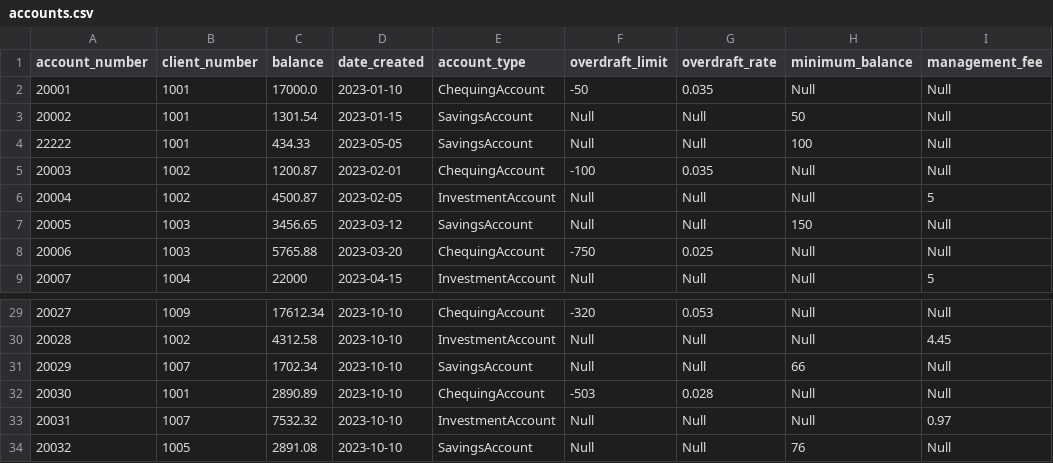
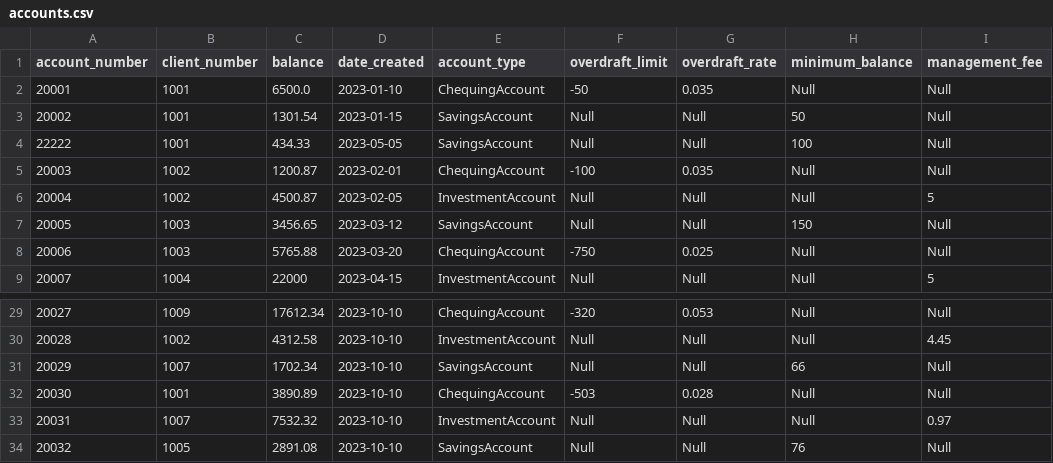
Before and after one commit to TarrynBerez/isd_project, a CSV file: data/accounts.csv, drawn as a sheet; only a part is shown, gaps mark what is left out.

Commit message:
Updated client_lookup_window and account_details_window with corrected code.

```diff
--- a/data/accounts.csv
+++ b/data/accounts.csv
@@ -1,3 +1,3 @@
 account_number,client_number,balance,date_created,account_type,overdraft_limit,overdraft_rate,minimum_balance,management_fee
-20001,1001,17000.0,2023-01-10,ChequingAccount,-50,0.035,Null,Null
+20001,1001,6500.0,2023-01-10,ChequingAccount,-50,0.035,Null,Null
 20002,1001,1301.54,2023-01-15,SavingsAccount,Null,Null,50,Null
@@ -31,3 +31,3 @@ account_number,client_number,balance,date_created,account_type,overdraft_limit,o
 20029,1007,1702.34,2023-10-10,SavingsAccount,Null,Null,66,Null
-20030,1001,2890.89,2023-10-10,ChequingAccount,-503,0.028,Null,Null
+20030,1001,3890.89,2023-10-10,ChequingAccount,-503,0.028,Null,Null
 20031,1007,7532.32,2023-10-10,InvestmentAccount,Null,Null,Null,0.97
```
Also changed, not shown: 5 other files.
